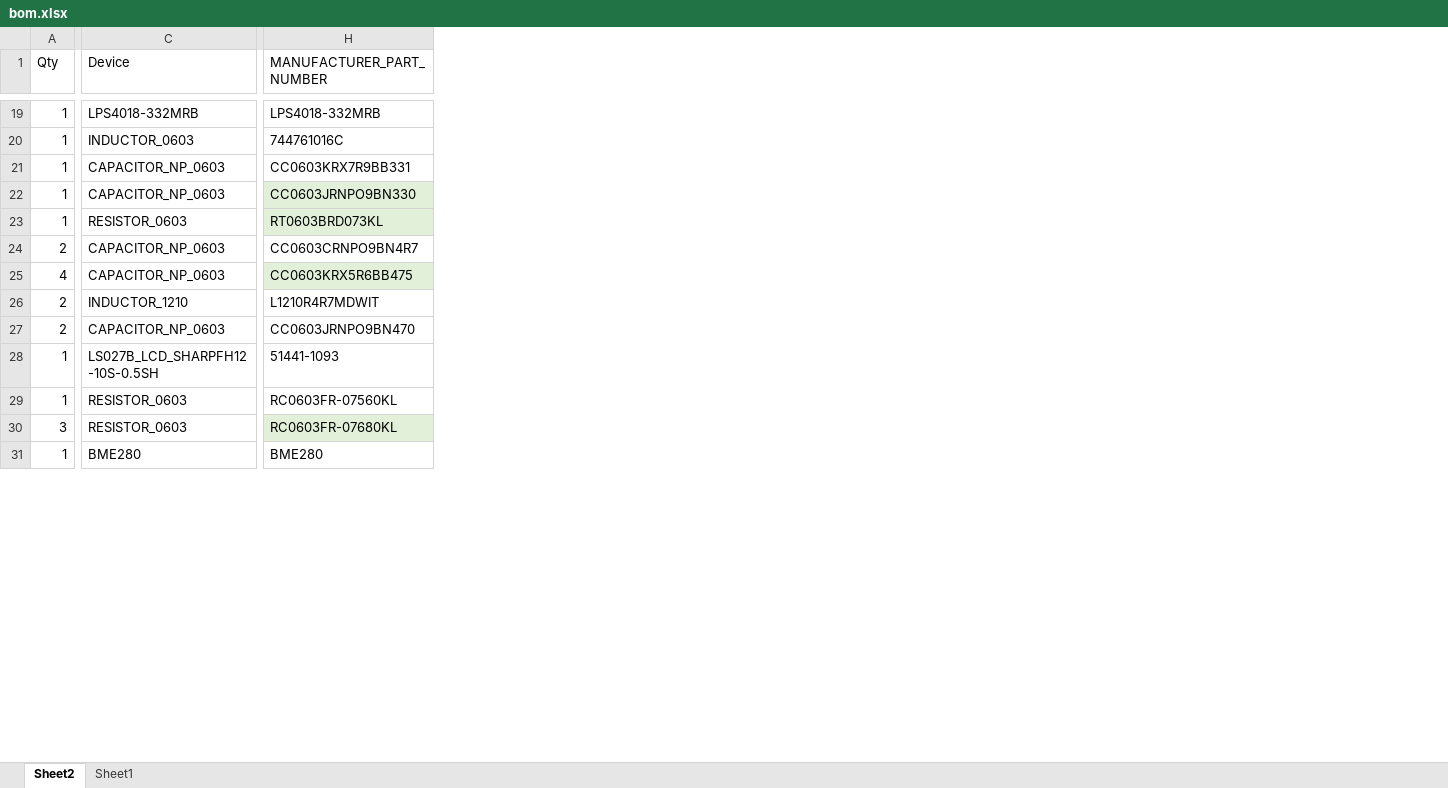
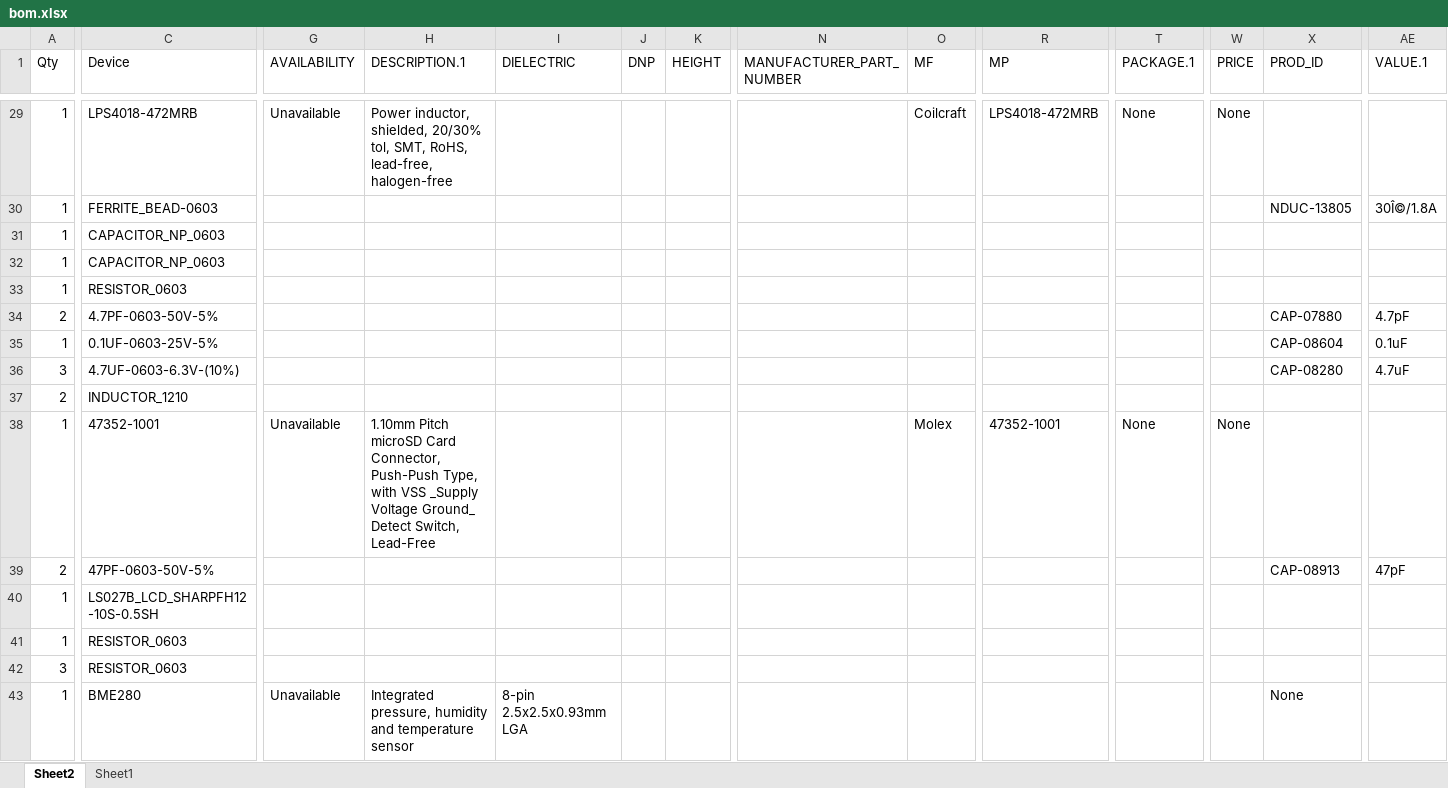
Before and after one commit to hikebuddy32/hardware, an Excel workbook: hikebuddy_dhauladhar/CAMOutputs/Assembly/bom.xlsx, sheet Sheet2, drawn as a sheet; only a part is shown, gaps mark what is left out; values as stored, in another font and other column widths than the file's, no borders; table styles not drawn; addresses are those after the commit; rows hold the shown columns only; the diff covers the shown part only; the diff names each change by its address in the sheet, - before the commit and + after, or states it on an @@ line.

```diff
--- a/hikebuddy_dhauladhar/CAMOutputs/Assembly/bom.xlsx (sheet Sheet2)
+++ b/hikebuddy_dhauladhar/CAMOutputs/Assembly/bom.xlsx (sheet Sheet2)
+column G (AVAILABILITY), row 29: Unavailable; row 43: Unavailable
+column H (DESCRIPTION.1), row 29: Power inductor, shielded, 20/30% tol, SMT, RoHS, lead-free, halogen-free; row 43: Integrated pressure, humidity and temperature sensor
+column I (DIELECTRIC), row 43: 8-pin 2.5x2.5x0.93mm LGA
+column J (DNP), empty
+column K (HEIGHT), empty
+column O (MF), row 29: Coilcraft
+column R (MP), row 29: LPS4018-472MRB
+column T (PACKAGE.1), row 29: None
+column W (PRICE), row 29: None
+column X (PROD_ID), rows 30-34: NDUC-13805 |  |  |  | CAP-07880; row 36: CAP-08280; rows 39-43: CAP-08913 |  |  |  | None
+column AE (VALUE.1), rows 30-34: 30Î©/1.8A |  |  |  | 4.7pF; row 36: 4.7uF; row 39: 47pF
-C29 (Device): LPS4018-332MRB
+C29 (Device): LPS4018-472MRB
-N29 (MANUFACTURER_PART_NUMBER): LPS4018-332MRB
+N29 (MANUFACTURER_PART_NUMBER): (empty)
-C30 (Device): INDUCTOR_0603
+C30 (Device): FERRITE_BEAD-0603
-N30 (MANUFACTURER_PART_NUMBER): 744761016C
+N30 (MANUFACTURER_PART_NUMBER): (empty)
-N31 (MANUFACTURER_PART_NUMBER): CC0603KRX7R9BB331
+N31 (MANUFACTURER_PART_NUMBER): (empty)
-N32 (MANUFACTURER_PART_NUMBER): CC0603JRNPO9BN330
+N32 (MANUFACTURER_PART_NUMBER): (empty)
-N32:N33 fill: #E2F0D9
+N32:N33 fill: none
-N33 (MANUFACTURER_PART_NUMBER): RT0603BRD073KL
+N33 (MANUFACTURER_PART_NUMBER): (empty)
-C34 (Device): CAPACITOR_NP_0603
+C34 (Device): 4.7PF-0603-50V-5%
-N34 (MANUFACTURER_PART_NUMBER): CC0603CRNPO9BN4R7
+N34 (MANUFACTURER_PART_NUMBER): (empty)
+row 35: 1 | 0.1UF-0603-25V-5% |  |  |  |  |  |  |  |  |  |  | CAP-08604 | 0.1uF
-A36 (Qty): 4
+A36 (Qty): 3
-C36 (Device): CAPACITOR_NP_0603
+C36 (Device): 4.7UF-0603-6.3V-(10%)
-N36 (MANUFACTURER_PART_NUMBER): CC0603KRX5R6BB475
+N36 (MANUFACTURER_PART_NUMBER): (empty)
-N36 fill: #E2F0D9
+N36 fill: none
-N37 (MANUFACTURER_PART_NUMBER): L1210R4R7MDWIT
+N37 (MANUFACTURER_PART_NUMBER): (empty)
+row 38: 1 | 47352-1001 | Unavailable | 1.10mm Pitch microSD Card Connector, Push-Push Type, with VSS _Supply Voltage Ground_ Detect Switch, Lead-Free |  |  |  |  | Molex | 47352-1001 | None | None
-C39 (Device): CAPACITOR_NP_0603
+C39 (Device): 47PF-0603-50V-5%
-N39 (MANUFACTURER_PART_NUMBER): CC0603JRNPO9BN470
+N39 (MANUFACTURER_PART_NUMBER): (empty)
-N40 (MANUFACTURER_PART_NUMBER): 51441-1093
+N40 (MANUFACTURER_PART_NUMBER): (empty)
-N41 (MANUFACTURER_PART_NUMBER): RC0603FR-07560KL
+N41 (MANUFACTURER_PART_NUMBER): (empty)
-N42 (MANUFACTURER_PART_NUMBER): RC0603FR-07680KL
+N42 (MANUFACTURER_PART_NUMBER): (empty)
-N42 fill: #E2F0D9
+N42 fill: none
-N43 (MANUFACTURER_PART_NUMBER): BME280
+N43 (MANUFACTURER_PART_NUMBER): (empty)
```
Also changed, not shown: 17 added rows, 4 removed rows, 15 added columns, 64 edited cells and cell formats elsewhere in this sheet, 1 other file.
